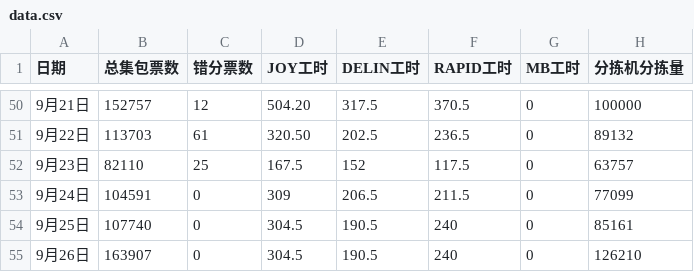
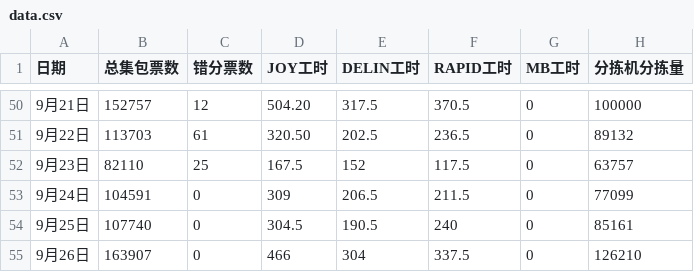
Before and after one commit to peijin0405/gofo_eff_viz, a CSV file: data.csv, drawn as a sheet; only a part is shown, gaps mark what is left out.

Commit message:
Update data.csv

```diff
--- a/data.csv
+++ b/data.csv
@@ -54,2 +54,2 @@
 9月25日,107740,0,304.5,190.5,240,0,85161
-9月26日,163907,0,304.5,190.5,240,0,126210
+9月26日,163907,0,466,304,337.5,0,126210
```
